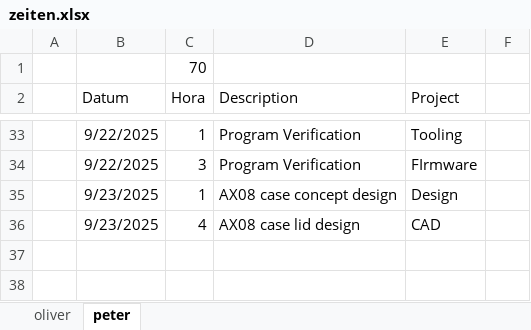
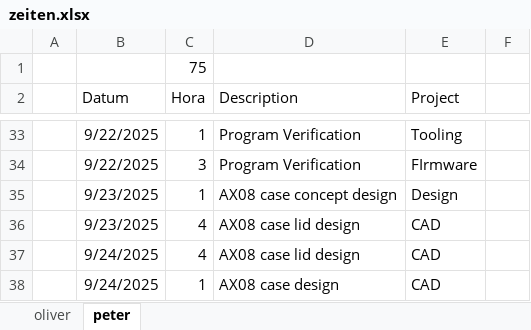
Before and after one commit to VoxelPi/AX08, an Excel workbook: project_mismanagement/zeiten.xlsx, sheet peter, drawn as a sheet; only a part is shown, gaps mark what is left out; values as stored, in another font and other column widths than the file's, no borders; the diff names each change by its address in the sheet, - before the commit and + after, or states it on an @@ line.

Commit message:
⌛ time update

```diff
--- a/project_mismanagement/zeiten.xlsx (sheet peter)
+++ b/project_mismanagement/zeiten.xlsx (sheet peter)
-C1 (Hora): 70
+C1 (Hora): 75
+row 37:  | 9/24/2025 | 4 | AX08 case lid design | CAD
+row 38:  | 9/24/2025 | 1 | AX08 case design | CAD
```
Also changed, not shown: sheet oliver.
